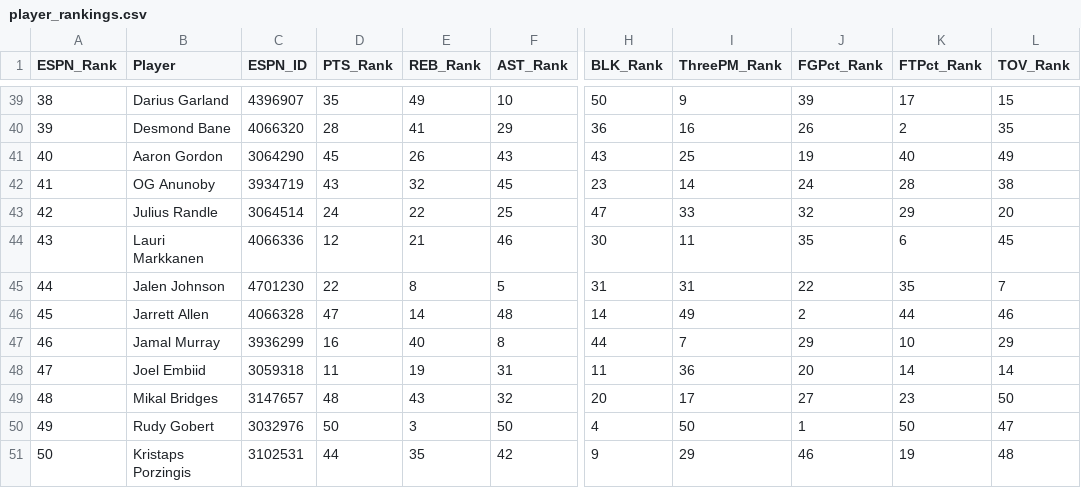
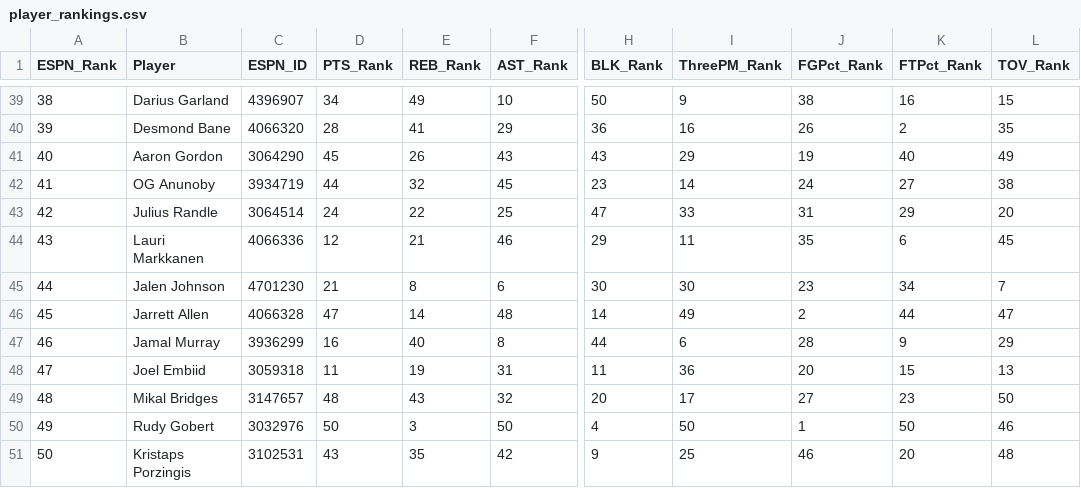
Before and after one commit to jeremyacohen/nba-hunter, a CSV file: data/player_rankings.csv, drawn as a sheet; only a part is shown, gaps mark what is left out; the diff covers the shown part only; the diff names each change by its address in the sheet, - before the commit and + after, or states it on an @@ line.

```diff
--- a/data/player_rankings.csv
+++ b/data/player_rankings.csv
-D39 (PTS_Rank): 35
+D39 (PTS_Rank): 34
-J39 (FGPct_Rank): 39
+J39 (FGPct_Rank): 38
-K39 (FTPct_Rank): 17
+K39 (FTPct_Rank): 16
-I41 (ThreePM_Rank): 25
+I41 (ThreePM_Rank): 29
-D42 (PTS_Rank): 43
+D42 (PTS_Rank): 44
-K42 (FTPct_Rank): 28
+K42 (FTPct_Rank): 27
-J43 (FGPct_Rank): 32
+J43 (FGPct_Rank): 31
-H44 (BLK_Rank): 30
+H44 (BLK_Rank): 29
-D45 (PTS_Rank): 22
+D45 (PTS_Rank): 21
-F45 (AST_Rank): 5
+F45 (AST_Rank): 6
-H45 (BLK_Rank): 31
+H45 (BLK_Rank): 30
-I45 (ThreePM_Rank): 31
+I45 (ThreePM_Rank): 30
-J45 (FGPct_Rank): 22
+J45 (FGPct_Rank): 23
-K45 (FTPct_Rank): 35
+K45 (FTPct_Rank): 34
-L46 (TOV_Rank): 46
+L46 (TOV_Rank): 47
-I47 (ThreePM_Rank): 7
+I47 (ThreePM_Rank): 6
-J47 (FGPct_Rank): 29
+J47 (FGPct_Rank): 28
-K47 (FTPct_Rank): 10
+K47 (FTPct_Rank): 9
-K48 (FTPct_Rank): 14
+K48 (FTPct_Rank): 15
-L48 (TOV_Rank): 14
+L48 (TOV_Rank): 13
-L50 (TOV_Rank): 47
+L50 (TOV_Rank): 46
-D51 (PTS_Rank): 44
+D51 (PTS_Rank): 43
-I51 (ThreePM_Rank): 29
+I51 (ThreePM_Rank): 25
-K51 (FTPct_Rank): 19
+K51 (FTPct_Rank): 20
```
Also changed, not shown: 62 edited cells elsewhere in this file, data/player_stats.csv, 1 other file.
